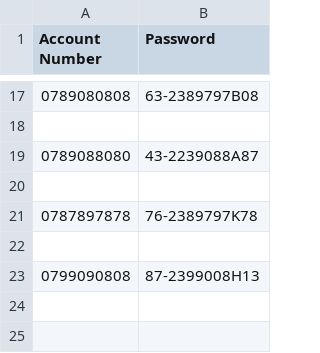
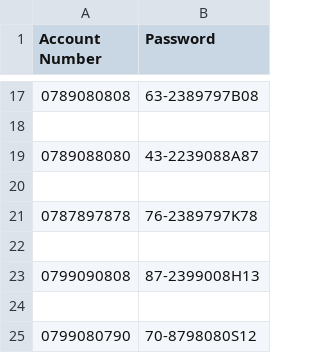
Before and after one commit to Tanaka785/AN-OOP-BANK-ACCOUNT-SYSTEM, a CSV file: bank_accounts.csv, drawn as a sheet; only a part is shown, gaps mark what is left out; the diff names each change by its address in the sheet, - before the commit and + after, or states it on an @@ line.

```diff
--- a/bank_accounts.csv
+++ b/bank_accounts.csv
+row 24: (empty)
+row 25: 0799080790 | 70-8798080S12
```
Also changed, not shown: bank_accounts_details.csv, 1 other file.
